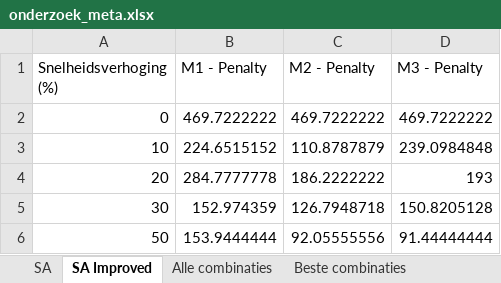
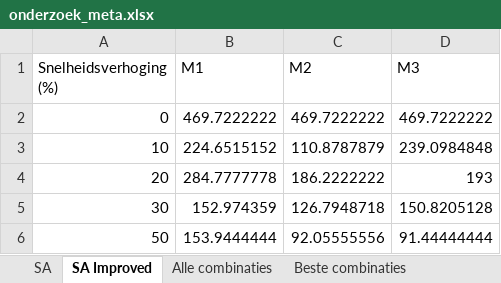
Before and after one commit to FeevanZoghel/OR5, an Excel workbook: onderzoek_meta.xlsx, sheet SA Improved, drawn as a sheet; values as stored, in another font and other column widths than the file's, no borders; charts and pictures not drawn; the diff names each change by its address in the sheet, - before the commit and + after, or states it on an @@ line.

```diff
--- a/onderzoek_meta.xlsx (sheet SA Improved)
+++ b/onderzoek_meta.xlsx (sheet SA Improved)
-B1: M1 - Penalty
+B1: M1
-C1: M2 - Penalty
+C1: M2
-D1: M3 - Penalty
+D1: M3
```
Also changed, not shown: sheet Alle combinaties, charts or pictures.
